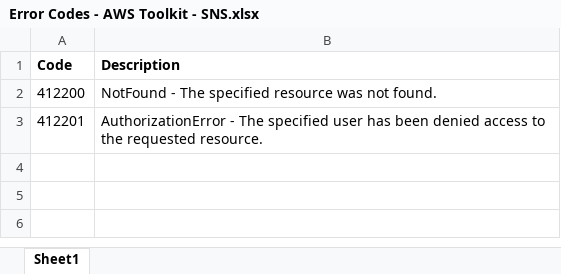
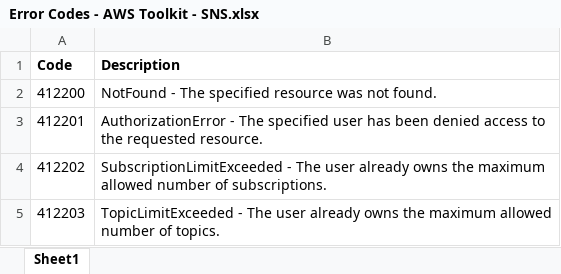
Before and after one commit to ni/aws-toolkit, an Excel workbook: source/_docs/Error Codes - AWS Toolkit - SNS.xlsx, sheet Sheet1, drawn as a sheet; values as stored, in another font and other column widths than the file's, no borders; the diff names each change by its address in the sheet, - before the commit and + after, or states it on an @@ line.

```diff
--- a/source/_docs/Error Codes - AWS Toolkit - SNS.xlsx (sheet Sheet1)
+++ b/source/_docs/Error Codes - AWS Toolkit - SNS.xlsx (sheet Sheet1)
+row 4: 412202 | SubscriptionLimitExceeded - The user already owns the maximum allowed number of subscriptions.
+row 5: 412203 | TopicLimitExceeded - The user already owns the maximum allowed number of topics.
```
Also changed, not shown: source/_docs/Error Codes - AWS Toolkit - Core.xlsx, 24 other files.
